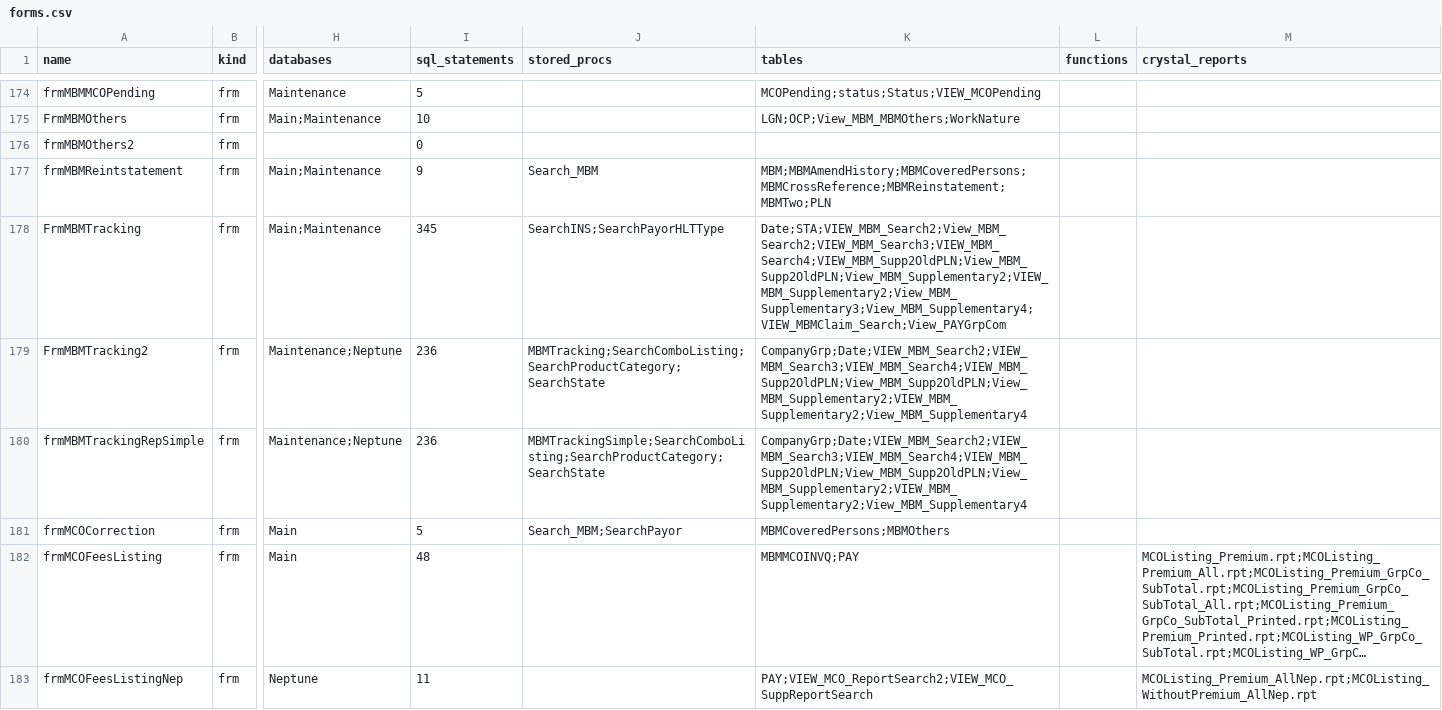
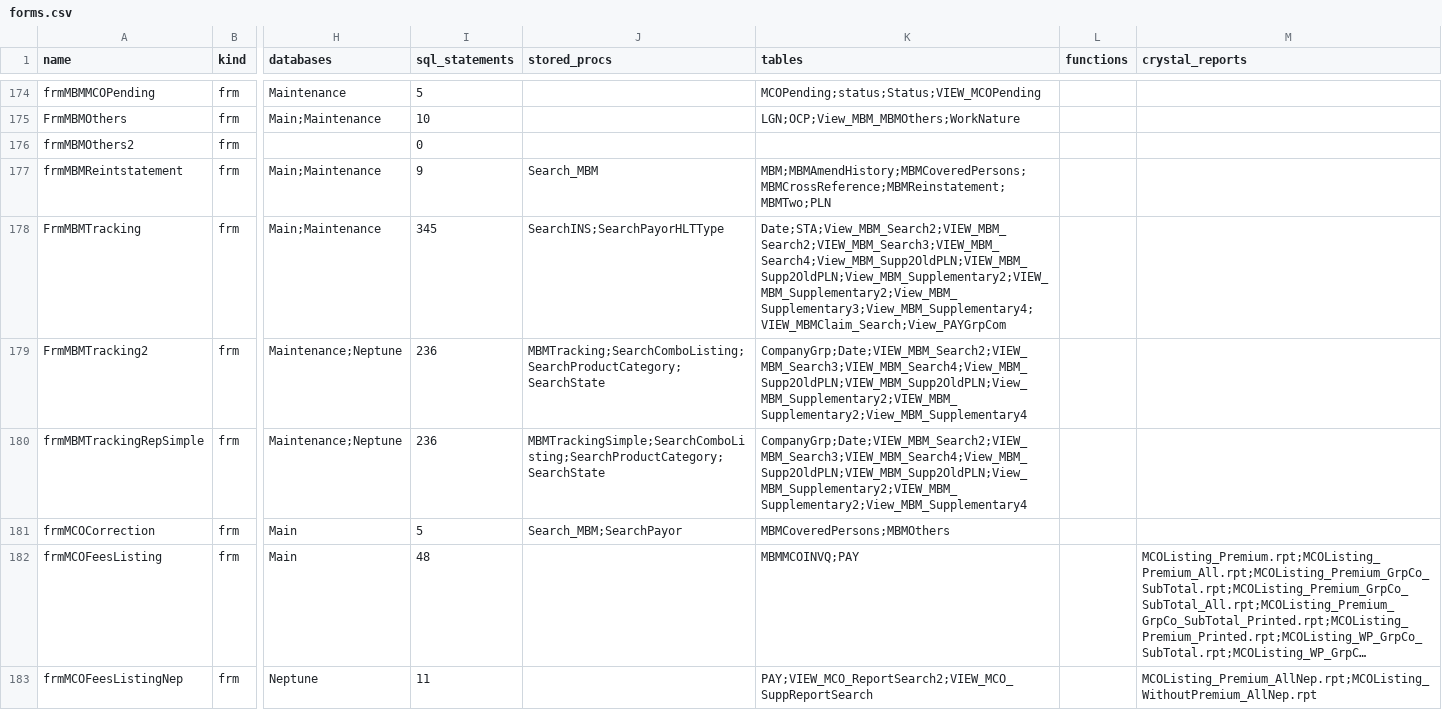
Before and after one commit to trinath18/GenesisFWHISAPI, a CSV file: docs/inventory/forms.csv, drawn as a sheet; only a part is shown, gaps mark what is left out; long unchanged cells end in …; the diff covers the shown part only; the diff names each change by its address in the sheet, - before the commit and + after, or states it on an @@ line.

```diff
--- a/docs/inventory/forms.csv
+++ b/docs/inventory/forms.csv
-K178 (tables): Date;STA;VIEW_MBM_Search2;View_MBM_Search2;VIEW_MBM_Search3;VIEW_MBM_Search4;VIEW_MBM_Supp2OldPLN;View_MBM_Supp2OldPLN;View_MBM_Supplementary2;VIEW_MBM_Supplementary2;View_MBM_Supplementary3;View_MBM_Supplementary4;VIEW_MBMClaim_Search;View_PAYGrpCom
+K178 (tables): Date;STA;View_MBM_Search2;VIEW_MBM_Search2;VIEW_MBM_Search3;VIEW_MBM_Search4;View_MBM_Supp2OldPLN;VIEW_MBM_Supp2OldPLN;View_MBM_Supplementary2;VIEW_MBM_Supplementary2;View_MBM_Supplementary3;View_MBM_Supplementary4;VIEW_MBMClaim_Search;View_PAYGrpCom
-K179:K180 (tables): CompanyGrp;Date;VIEW_MBM_Search2;VIEW_MBM_Search3;VIEW_MBM_Search4;VIEW_MBM_Supp2OldPLN;View_MBM_Supp2OldPLN;View_MBM_Supplementary2;VIEW_MBM_Supplementary2;View_MBM_Supplementary4
+K179:K180 (tables): CompanyGrp;Date;VIEW_MBM_Search2;VIEW_MBM_Search3;VIEW_MBM_Search4;View_MBM_Supp2OldPLN;VIEW_MBM_Supp2OldPLN;View_MBM_Supplementary2;VIEW_MBM_Supplementary2;View_MBM_Supplementary4
```
Also changed, not shown: 40 edited cells elsewhere in this file, docs/inventory/menu_map.csv, docs/inventory/sp_usage.csv, 10 other files.
